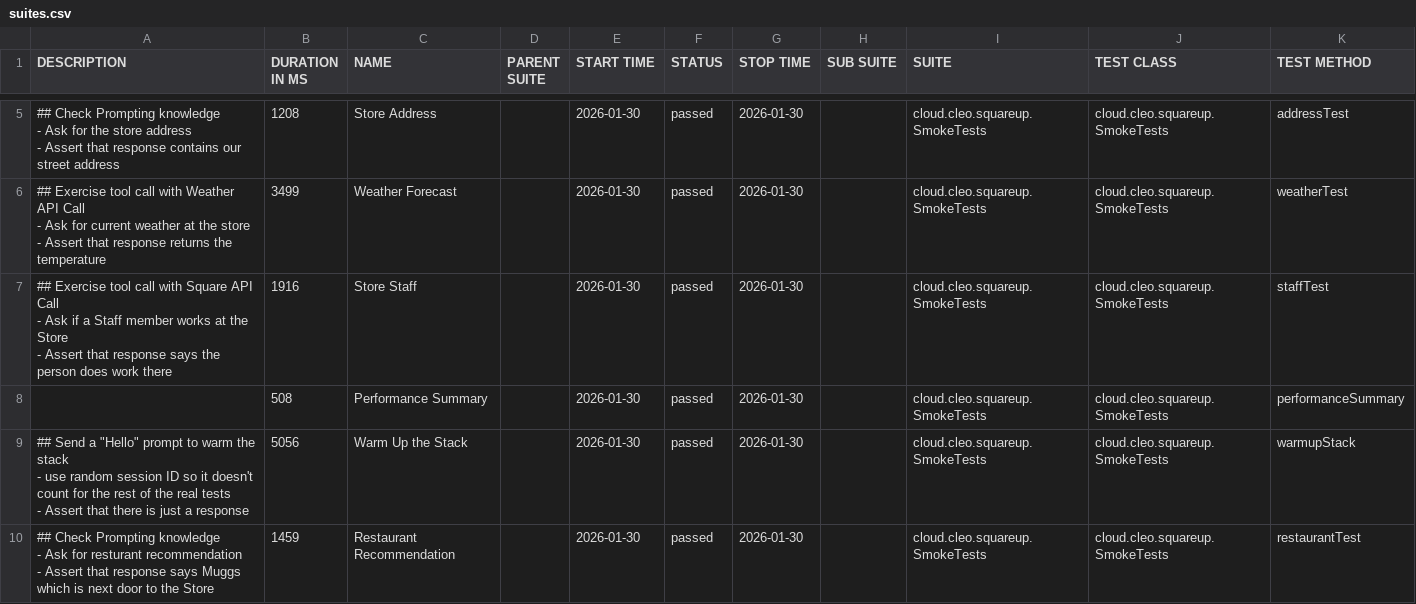
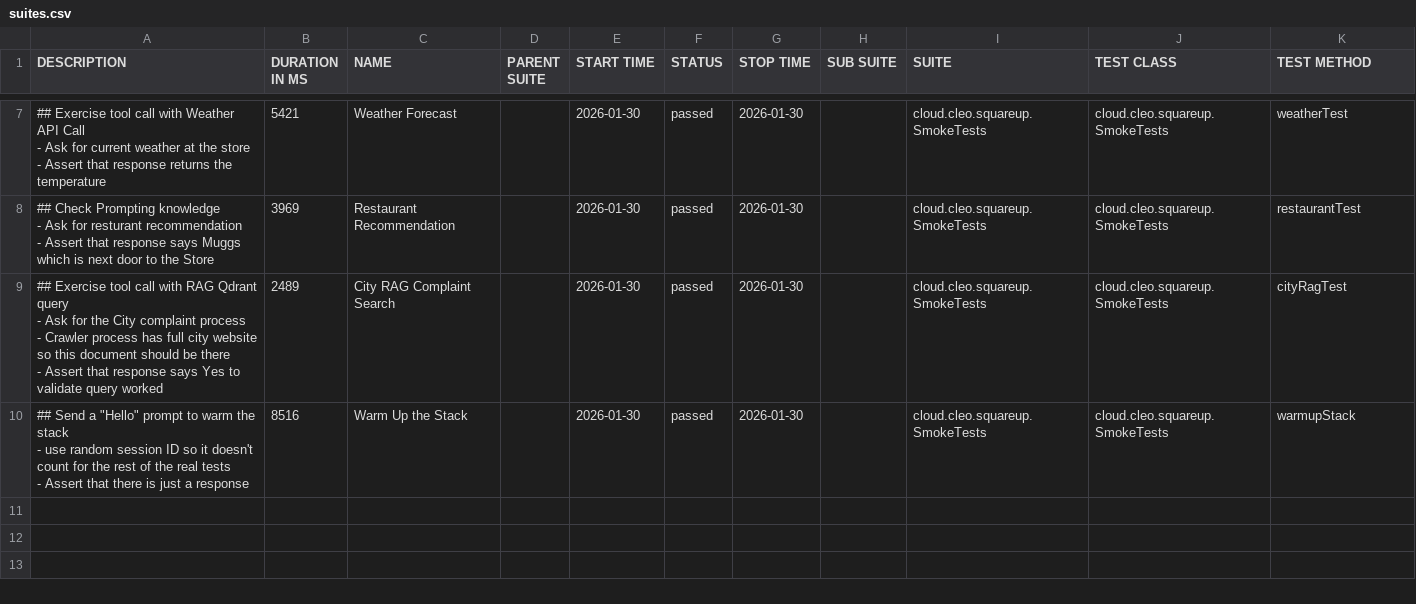
Before and after one commit to docwho2/java-squareup-spring-ai-ivr, a CSV file: us.amazon.nova-2-lite-v1_0/SmokeTests/data/suites.csv, drawn as a sheet; only a part is shown, gaps mark what is left out; the diff covers the shown part only.

```diff
--- a/us.amazon.nova-2-lite-v1_0/SmokeTests/data/suites.csv
+++ b/us.amazon.nova-2-lite-v1_0/SmokeTests/data/suites.csv
@@ -16,21 +20,17 @@
-"## Check Prompting knowledge
-- Ask for the store address
-- Assert that response contains our street address
-","1208","Store Address","","2026-01-30","passed","2026-01-30","","cloud.cleo.squareup.SmokeTests","cloud.cleo.squareup.SmokeTests","addressTest"
-"## Exercise tool call with Weather API Call
-- Ask for current weather at the store
-- Assert that response returns the temperature
-","3499","Weather Forecast","","2026-01-30","passed","2026-01-30","","cloud.cleo.squareup.SmokeTests","cloud.cleo.squareup.SmokeTests","weatherTest"
-"## Exercise tool call with Square API Call
-- Ask if a Staff member works at the Store
-- Assert that response says the person does work there
-","1916","Store Staff","","2026-01-30","passed","2026-01-30","","cloud.cleo.squareup.SmokeTests","cloud.cleo.squareup.SmokeTests","staffTest"
-"","508","Performance Summary","","2026-01-30","passed","2026-01-30","","cloud.cleo.squareup.SmokeTests","cloud.cleo.squareup.SmokeTests","performanceSummary"
-"## Send a ""Hello"" prompt to warm the stack
-- use random session ID so it doesn't count for the rest of the real tests
-- Assert that there is just a response
-","5056","Warm Up the Stack","","2026-01-30","passed","2026-01-30","","cloud.cleo.squareup.SmokeTests","cloud.cleo.squareup.SmokeTests","warmupStack"
-"## Check Prompting knowledge
-- Ask for resturant recommendation
-- Assert that response says Muggs which is next door to the Store
-","1459","Restaurant Recommendation","","2026-01-30","passed","2026-01-30","","cloud.cleo.squareup.SmokeTests","cloud.cleo.squareup.SmokeTests","restaurantTest"
+"## Exercise tool call with Weather API Call
+- Ask for current weather at the store
+- Assert that response returns the temperature
+","5421","Weather Forecast","","2026-01-30","passed","2026-01-30","","cloud.cleo.squareup.SmokeTests","cloud.cleo.squareup.SmokeTests","weatherTest"
+"## Check Prompting knowledge
+- Ask for resturant recommendation
+- Assert that response says Muggs which is next door to the Store
+","3969","Restaurant Recommendation","","2026-01-30","passed","2026-01-30","","cloud.cleo.squareup.SmokeTests","cloud.cleo.squareup.SmokeTests","restaurantTest"
+"## Exercise tool call with RAG Qdrant query
+- Ask for the City complaint process
+  - Crawler process has full city website so this document should be there
+- Assert that response says Yes to validate query worked
+","2489","City RAG Complaint Search","","2026-01-30","passed","2026-01-30","","cloud.cleo.squareup.SmokeTests","cloud.cleo.squareup.SmokeTests","cityRagTest"
+"## Send a ""Hello"" prompt to warm the stack
+- use random session ID so it doesn't count for the rest of the real tests
+- Assert that there is just a response
+","8516","Warm Up the Stack","","2026-01-30","passed","2026-01-30","","cloud.cleo.squareup.SmokeTests","cloud.cleo.squareup.SmokeTests","warmupStack"
```
Also changed, not shown: 3 added rows, 1 removed row and 2 edited cells elsewhere in this file, us.amazon.nova-2-lite-v1_0/SmokeTests/data/behaviors.csv, 44 other files.
